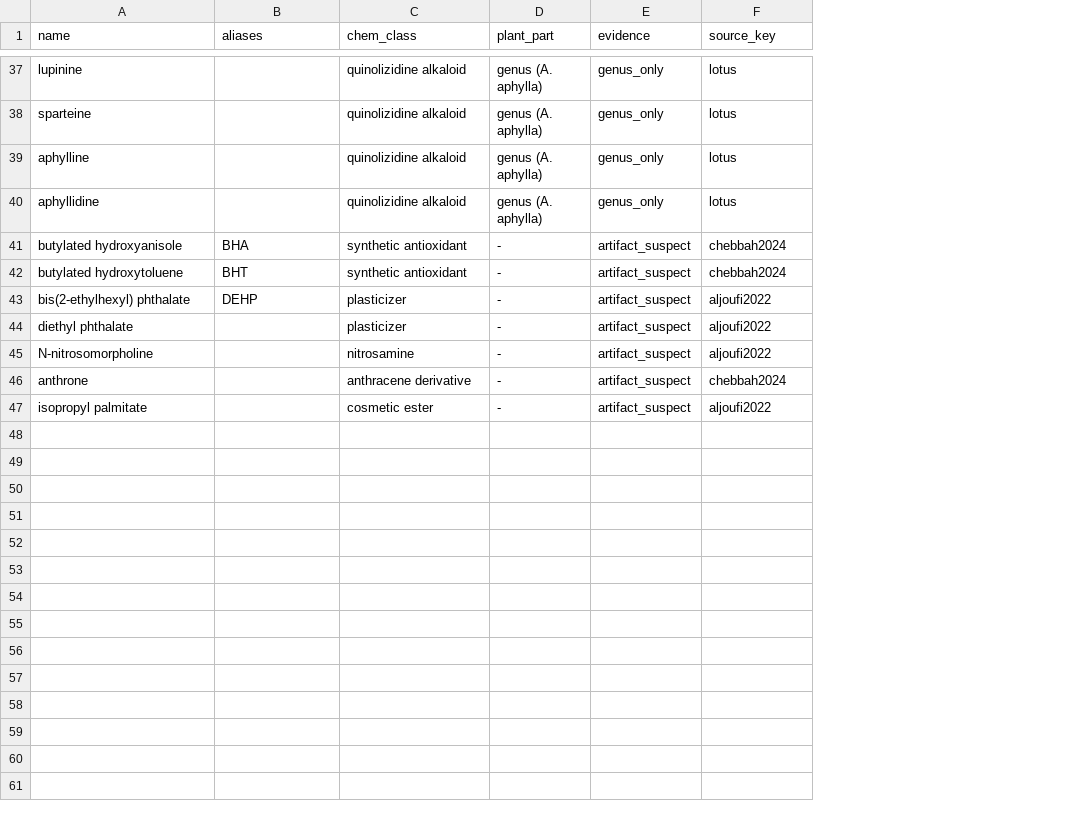
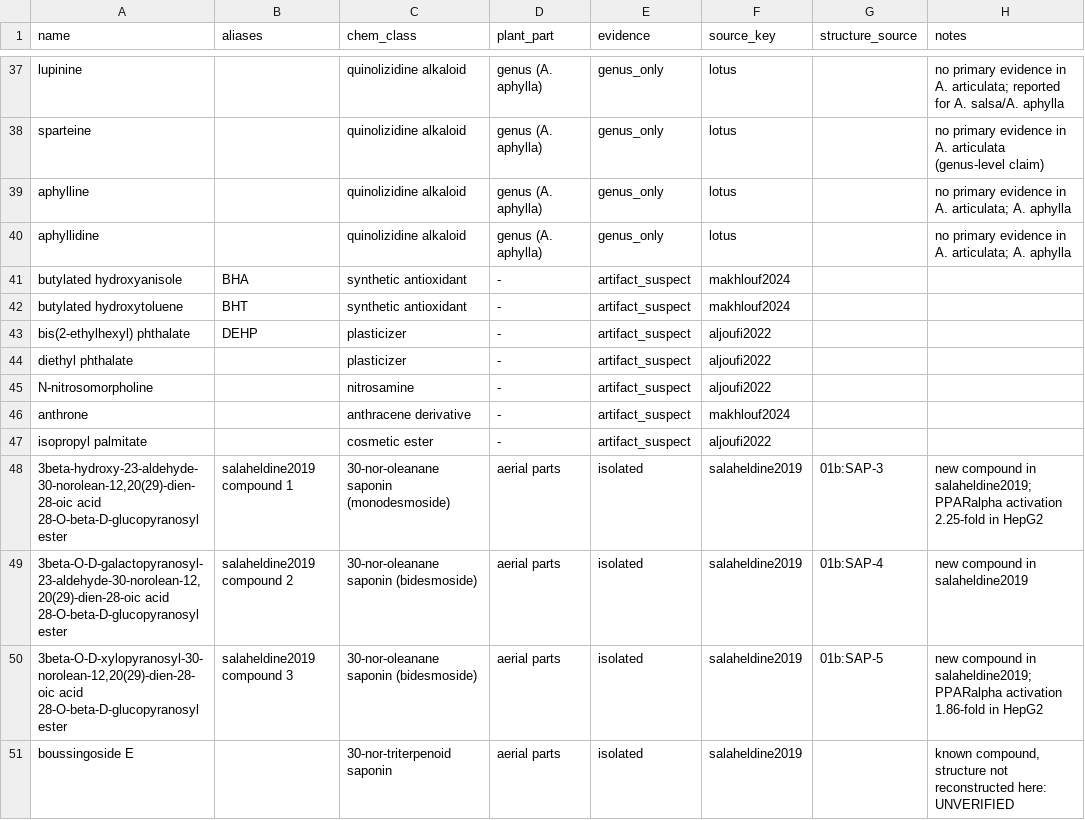
Before and after one commit to ayoub5550/bagel, a TSV file: data/compounds.tsv, drawn as a sheet; only a part is shown, gaps mark what is left out; the diff covers the shown part only; the diff names each change by its address in the sheet, - before the commit and + after, or states it on an @@ line.

Commit message:
refs+chem: fix 3 wrong reference keys, add the plant's real nor-triterpenoid saponins
- hussein2012 -> metwally2012, chebbah2024 -> makhlouf2024, konno1991 -> doaigey1991
  (every DOI re-verified through Crossref; old keys kept visible in docs/references.md)
- compounds.tsv 46 -> 61 entries: adds the 11 NMR-isolated 23-oxygenated 30-nor-oleanane
  and lupane triterpenoids from salaheldine2019 and gamal2022, plus structure_source/notes
- scripts/01b builds the 15 triterpenoid structures PubChem does not know, with a
  molecular-formula check (15/15) and a visual QC grid
- scripts 02 (descriptors), 03 (ChEMBL measured activity), 04 (docking with a mandatory
  positive control), 05 (targeted HRMS/MS2 list: 210 glycoforms, 196 unreported)
- docs 01, 02, 04, 05, 06, references, ROADMAP, CHANGELOG

```diff
--- a/data/compounds.tsv
+++ b/data/compounds.tsv
+column G (structure_source), empty
+column H (notes), rows 37-40: no primary evidence in A. articulata; reported for A. salsa/A. aphylla | no primary evidence in A. articulata (genus-level claim) | no primary evidence in A. articulata; A. aphylla | no primary evidence in A. articulata; A. aphylla
-F41:F42 (source_key): chebbah2024
+F41:F42 (source_key): makhlouf2024
-F46 (source_key): chebbah2024
+F46 (source_key): makhlouf2024
+row 48: 3beta-hydroxy-23-aldehyde-30-norolean-12,20(29)-dien-28-oic acid 28-O-beta-D-glucopyranosyl ester | salaheldine2019 compound 1 | 30-nor-oleanane saponin (monodesmoside) | aerial parts | isolated | salaheldine2019 | 01b:SAP-3 | new compound in salaheldine2019; PPARalpha activation 2.25-fold in HepG2
+row 49: 3beta-O-D-galactopyranosyl-23-aldehyde-30-norolean-12,20(29)-dien-28-oic acid 28-O-beta-D-glucopyranosyl ester | salaheldine2019 compound 2 | 30-nor-oleanane saponin (bidesmoside) | aerial parts | isolated | salaheldine2019 | 01b:SAP-4 | new compound in salaheldine2019
+row 50: 3beta-O-D-xylopyranosyl-30-norolean-12,20(29)-dien-28-oic acid 28-O-beta-D-glucopyranosyl ester | salaheldine2019 compound 3 | 30-nor-oleanane saponin (bidesmoside) | aerial parts | isolated | salaheldine2019 | 01b:SAP-5 | new compound in salaheldine2019; PPARalpha activation 1.86-fold in HepG2
+row 51: boussingoside E |  | 30-nor-triterpenoid saponin | aerial parts | isolated | salaheldine2019 |  | known compound, structure not reconstructed here: UNVERIFIED
```
Also changed, not shown: 11 added rows and 16 edited cells elsewhere in this file, 29 other files.
